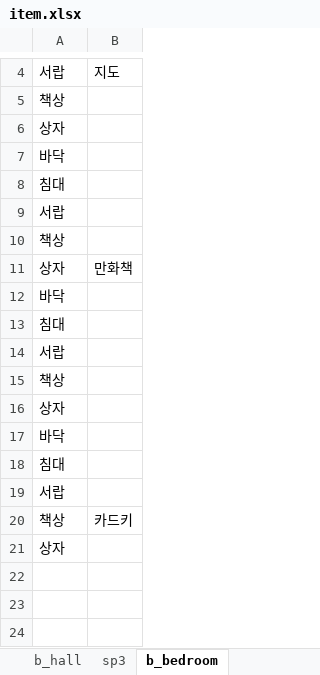
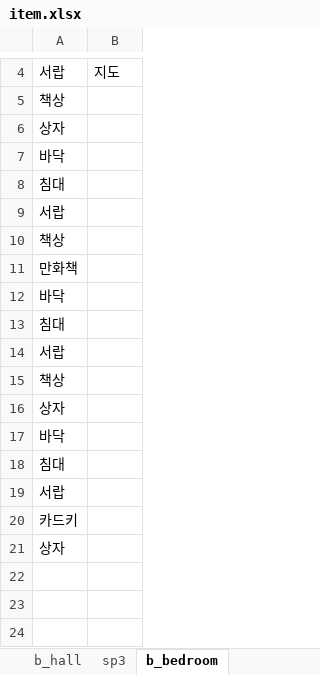
Before and after one commit to jaden3757/Codeplay, an Excel workbook: Demo/item.xlsx, sheet b_bedroom, drawn as a sheet; only a part is shown, gaps mark what is left out; values as stored, in another font and other column widths than the file's, no borders; removed rows and columns are numbered as before the commit, all else as after; the diff names each change by its address in the sheet, - before the commit and + after, or states it on an @@ line.

```diff
--- a/Demo/item.xlsx (sheet b_bedroom)
+++ b/Demo/item.xlsx (sheet b_bedroom)
-row 11: 상자 | 만화책
+row 11: 만화책
-row 20: 책상 | 카드키
+row 20: 카드키
```
Also changed, not shown: sheet items, sheet b_hall, other sheet tabs, Demo/itemo.xlsx, 3 other files.
